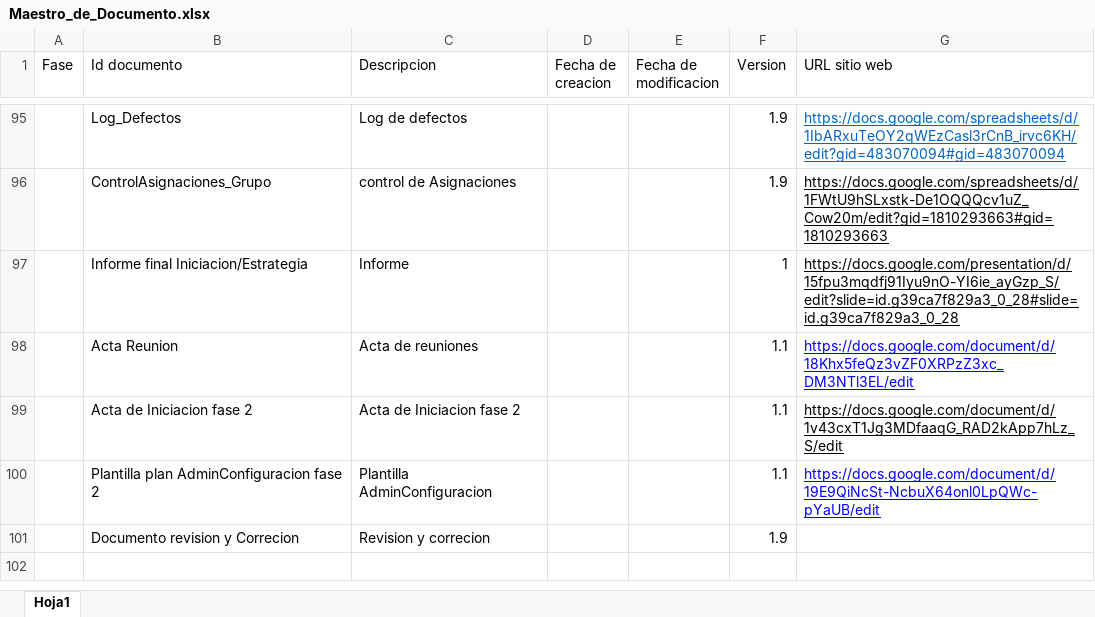
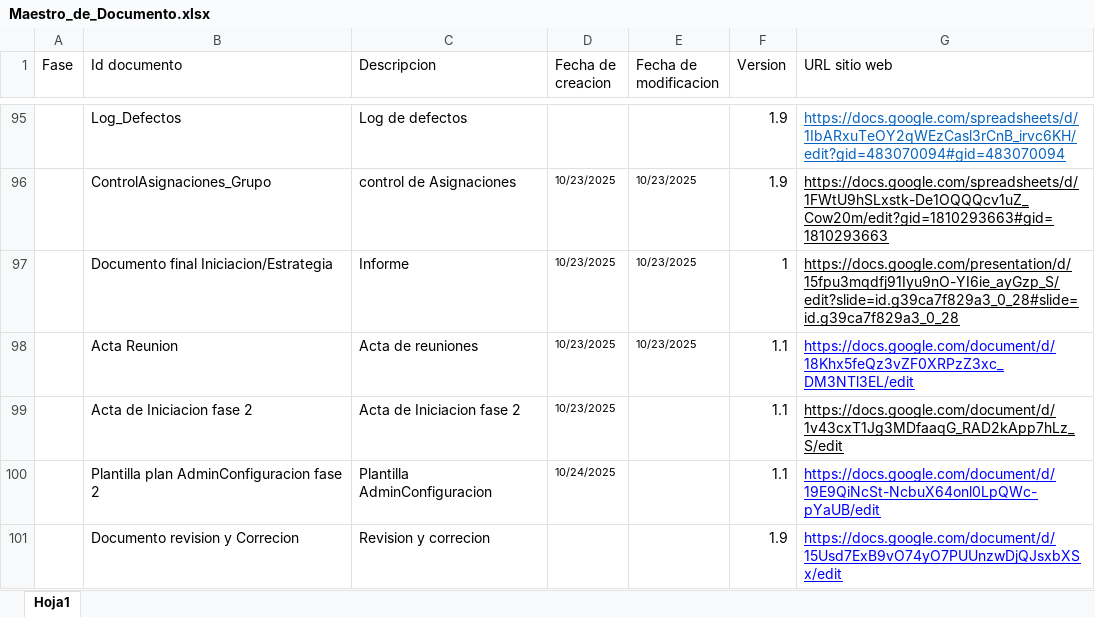
Before and after one commit to Nico2002345/PaginaIngSoftware, an Excel workbook: assets/docs/Maestro_de_Documento.xlsx, sheet Hoja1, drawn as a sheet; only a part is shown, gaps mark what is left out; values as stored, in another font and other column widths than the file's, no borders; charts and pictures not drawn; the diff covers the shown part only; the diff names each change by its address in the sheet, - before the commit and + after, or states it on an @@ line.

```diff
--- a/assets/docs/Maestro_de_Documento.xlsx (sheet Hoja1)
+++ b/assets/docs/Maestro_de_Documento.xlsx (sheet Hoja1)
-D96:D99 (Fecha de creacion): (empty)
+D96:D99 (Fecha de creacion): 10/23/2025
-E96:E98 (Fecha de modificacion): (empty)
+E96:E98 (Fecha de modificacion): 10/23/2025
-B97 (Id documento): Informe final Iniciacion/Estrategia
+B97 (Id documento): Documento final Iniciacion/Estrategia
-D100 (Fecha de creacion): (empty)
+D100 (Fecha de creacion): 10/24/2025
-G101 (URL sitio web): (empty)
+G101 (URL sitio web): https://docs.google.com/document/d/15Usd7ExB9vO74yO7PUUnzwDjQJsxbXSx/edit
```
Also changed, not shown: other rows of this sheet.
